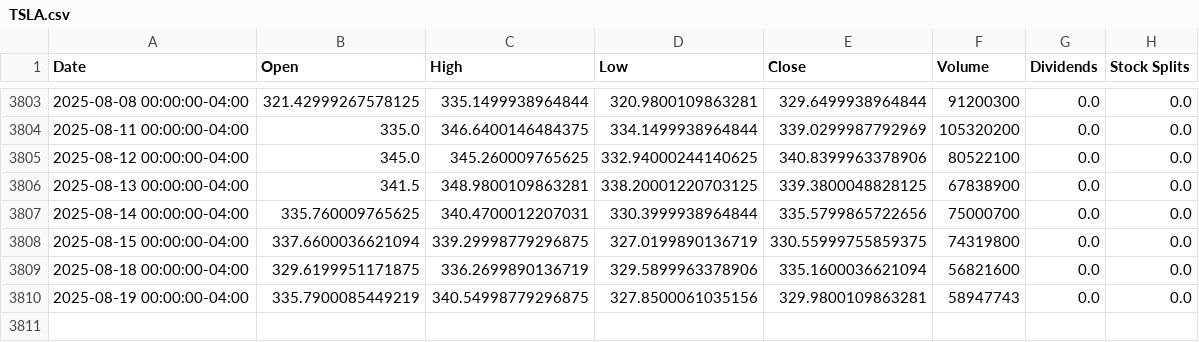
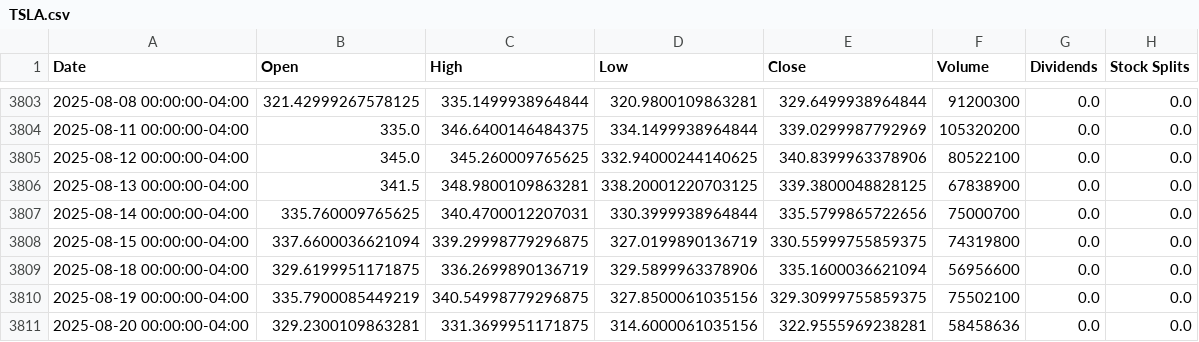
Before and after one commit to codereport/blink, a CSV file: historical_data/TSLA.csv, drawn as a sheet; only a part is shown, gaps mark what is left out.

```diff
--- a/historical_data/TSLA.csv
+++ b/historical_data/TSLA.csv
@@ -3808,3 +3808,4 @@ Date,Open,High,Low,Close,Volume,Dividends,Stock Splits
 2025-08-15 00:00:00-04:00,337.6600036621094,339.29998779296875,327.0199890136719,330.55999755859375,74319800,0.0,0.0
-2025-08-18 00:00:00-04:00,329.6199951171875,336.2699890136719,329.5899963378906,335.1600036621094,56821600,0.0,0.0
-2025-08-19 00:00:00-04:00,335.7900085449219,340.54998779296875,327.8500061035156,329.9800109863281,58947743,0.0,0.0
+2025-08-18 00:00:00-04:00,329.6199951171875,336.2699890136719,329.5899963378906,335.1600036621094,56956600,0.0,0.0
+2025-08-19 00:00:00-04:00,335.7900085449219,340.54998779296875,327.8500061035156,329.30999755859375,75502100,0.0,0.0
+2025-08-20 00:00:00-04:00,329.2300109863281,331.3699951171875,314.6000061035156,322.9555969238281,58458636,0.0,0.0
```
Also changed, not shown: historical_data/AMZN.csv, historical_data/CRWV.csv, 8 other files.
